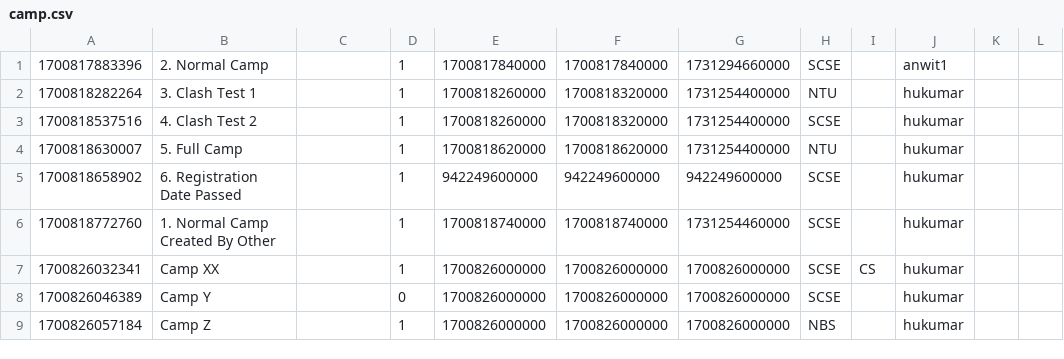
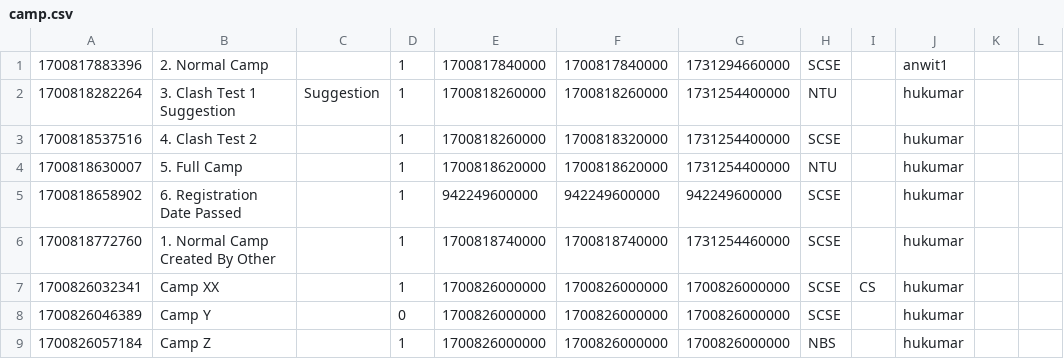
Before and after one commit to EricFan2002/SC2002, a CSV file: data/camp.csv, drawn as a sheet; only a part is shown; the diff names each change by its address in the sheet, - before the commit and + after, or states it on an @@ line.

```diff
--- a/data/camp.csv
+++ b/data/camp.csv
-B2: 3. Clash Test 1
+B2: 3. Clash Test 1 Suggestion
-C2: (empty)
+C2: Suggestion
-F2: 1700818320000
+F2: 1700818260000
```
Also changed, not shown: StaffCAMP.csv, 9 other files.
